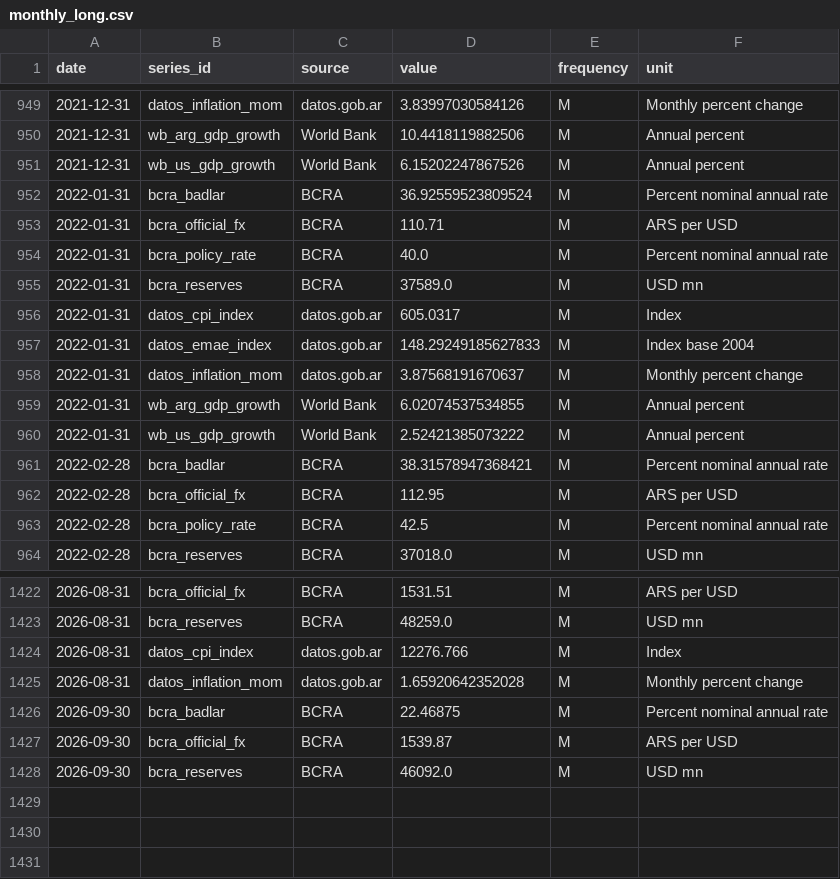
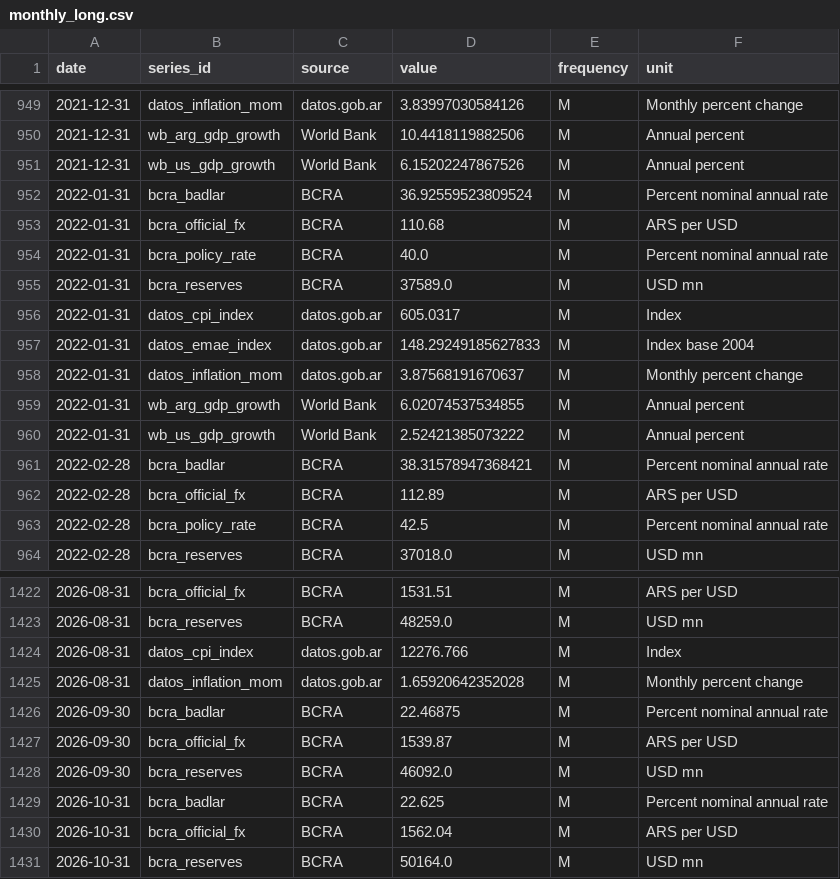
Before and after one commit to TorradoSantiago/Landing-Consulting, a CSV file: market_monitor/data/processed/monthly_long.csv, drawn as a sheet; only a part is shown, gaps mark what is left out.

```diff
--- a/market_monitor/data/processed/monthly_long.csv
+++ b/market_monitor/data/processed/monthly_long.csv
@@ -952,3 +952,3 @@ date,series_id,source,value,frequency,unit
 2022-01-31,bcra_badlar,BCRA,36.92559523809524,M,Percent nominal annual rate
-2022-01-31,bcra_official_fx,BCRA,110.71,M,ARS per USD
+2022-01-31,bcra_official_fx,BCRA,110.68,M,ARS per USD
 2022-01-31,bcra_policy_rate,BCRA,40.0,M,Percent nominal annual rate
@@ -961,3 +961,3 @@ date,series_id,source,value,frequency,unit
 2022-02-28,bcra_badlar,BCRA,38.31578947368421,M,Percent nominal annual rate
-2022-02-28,bcra_official_fx,BCRA,112.95,M,ARS per USD
+2022-02-28,bcra_official_fx,BCRA,112.89,M,ARS per USD
 2022-02-28,bcra_policy_rate,BCRA,42.5,M,Percent nominal annual rate
@@ -1428 +1428,4 @@ date,series_id,source,value,frequency,unit
 2026-09-30,bcra_reserves,BCRA,46092.0,M,USD mn
+2026-10-31,bcra_badlar,BCRA,22.625,M,Percent nominal annual rate
+2026-10-31,bcra_official_fx,BCRA,1562.04,M,ARS per USD
+2026-10-31,bcra_reserves,BCRA,50164.0,M,USD mn
```
Also changed, not shown: market_monitor/data/features/feature_panel.csv, market_monitor/data/raw/bcra.csv, 12 other files.
